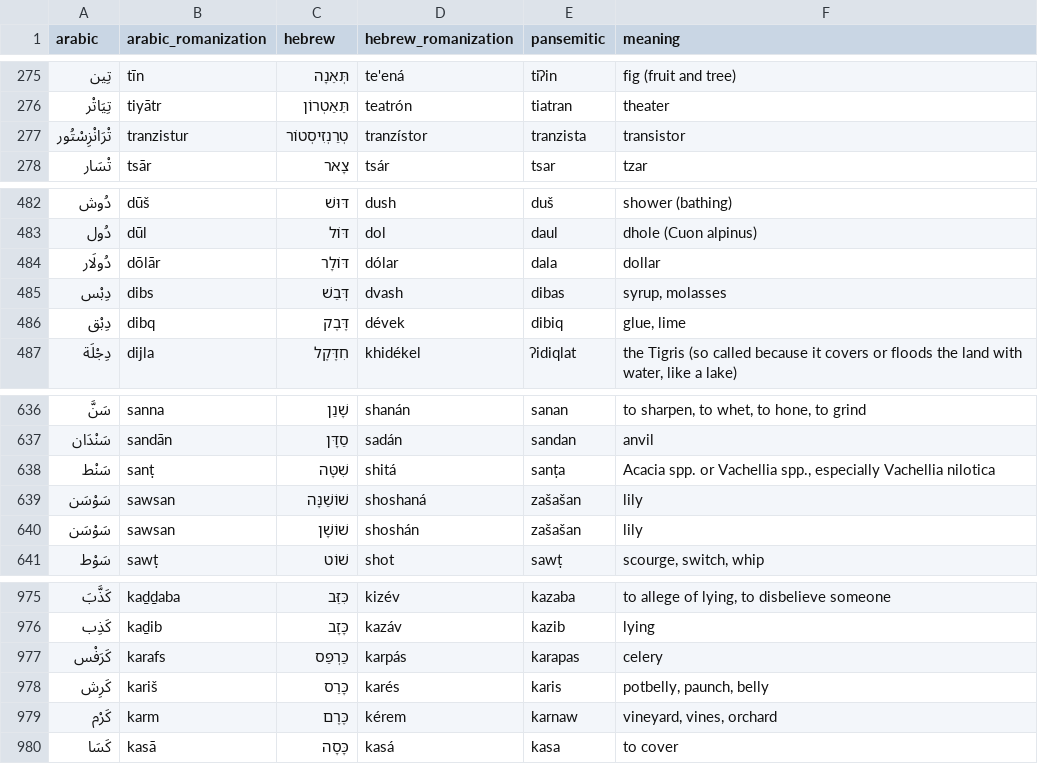
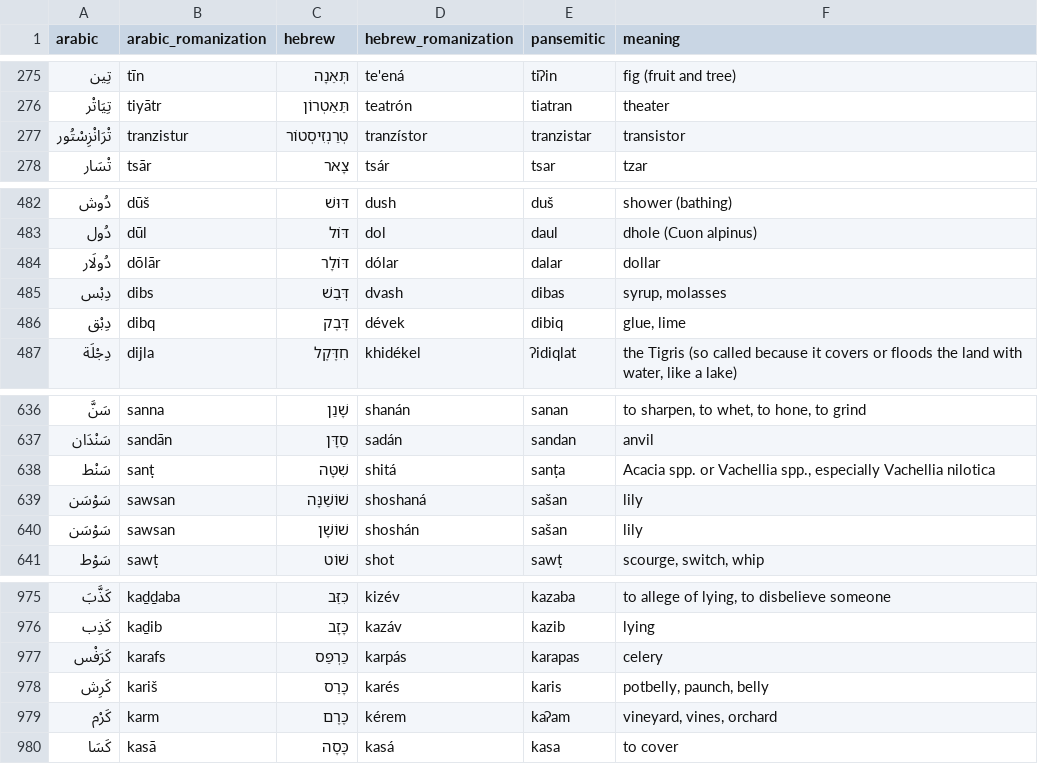
Before and after one commit to pimpale/foo, a CSV file: python/pansemitic-lexicon/cognates_good.csv, drawn as a sheet; only a part is shown, gaps mark what is left out.

```diff
--- a/python/pansemitic-lexicon/cognates_good.csv
+++ b/python/pansemitic-lexicon/cognates_good.csv
@@ -276,3 +276,3 @@ arabic,arabic_romanization,hebrew,hebrew_romanization,pansemitic,meaning
 تِيَاتْر,tiyātr,תֵּאַטְרוֹן,teatrón,tiatran,theater
-تْرَانْزِسْتُور,tranzistur,טְרַנְזִיסְטוֹר,tranzístor,tranzista,transistor
+تْرَانْزِسْتُور,tranzistur,טְרַנְזִיסְטוֹר,tranzístor,tranzistar,transistor
 تْسَار,tsār,צָאר,tsár,tsar,tzar
@@ -483,3 +483,3 @@ arabic,arabic_romanization,hebrew,hebrew_romanization,pansemitic,meaning
 دُول,dūl,דּוֹל,dol,daul,dhole (Cuon alpinus)
-دُولَار,dōlār,דּוֹלָר,dólar,dala,dollar
+دُولَار,dōlār,דּוֹלָר,dólar,dalar,dollar
 دِبْس,dibs,דְּבַשׁ,dvash,dibas,"syrup, molasses"
@@ -638,4 +638,4 @@ arabic,arabic_romanization,hebrew,hebrew_romanization,pansemitic,meaning
 سَنْط,sanṭ,שִׁטָּה,shitá,sanṭa,"Acacia spp. or Vachellia spp., especially Vachellia nilotica"
-سَوْسَن,sawsan,שׁוֹשַׁנָּה,shoshaná,zašašan,lily
-سَوْسَن,sawsan,שׁוֹשָׁן,shoshán,zašašan,lily
+سَوْسَن,sawsan,שׁוֹשַׁנָּה,shoshaná,sašan,lily
+سَوْسَن,sawsan,שׁוֹשָׁן,shoshán,sašan,lily
 سَوْط,sawṭ,שׁוֹט,shot,sawṭ,"scourge, switch, whip"
@@ -978,3 +978,3 @@ arabic,arabic_romanization,hebrew,hebrew_romanization,pansemitic,meaning
 كَرِش,kariš,כָּרֵס,karés,karis,"potbelly, paunch, belly"
-كَرْم,karm,כֶּרֶם,kérem,karnaw,"vineyard, vines, orchard"
+كَرْم,karm,כֶּרֶם,kérem,kaʔam,"vineyard, vines, orchard"
 كَسَا,kasā,כָּסָה,kasá,kasa,to cover
```
Also changed, not shown: python/pansemitic-lexicon/cognates2.csv, 4 other files.
